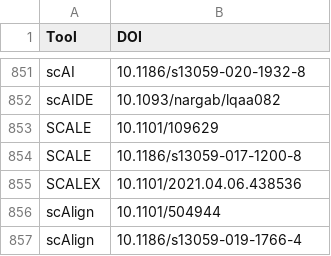
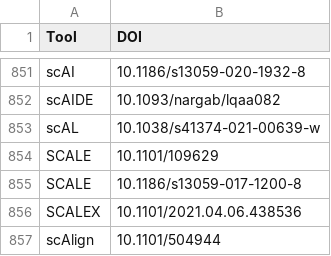
Before and after one commit to scRNA-tools/scRNA-tools, a TSV file: database/doi-idx.tsv, drawn as a sheet; only a part is shown, gaps mark what is left out; the shorter side is filled out with more unchanged rows; the diff names each change by its address in the sheet, - before the commit and + after, or states it on an @@ line.

```diff
--- a/database/doi-idx.tsv
+++ b/database/doi-idx.tsv
+row 853: scAL | 10.1038/s41374-021-00639-w
```
Also changed, not shown: database/categories-idx.tsv, database/ignored.tsv, 3 other files.
